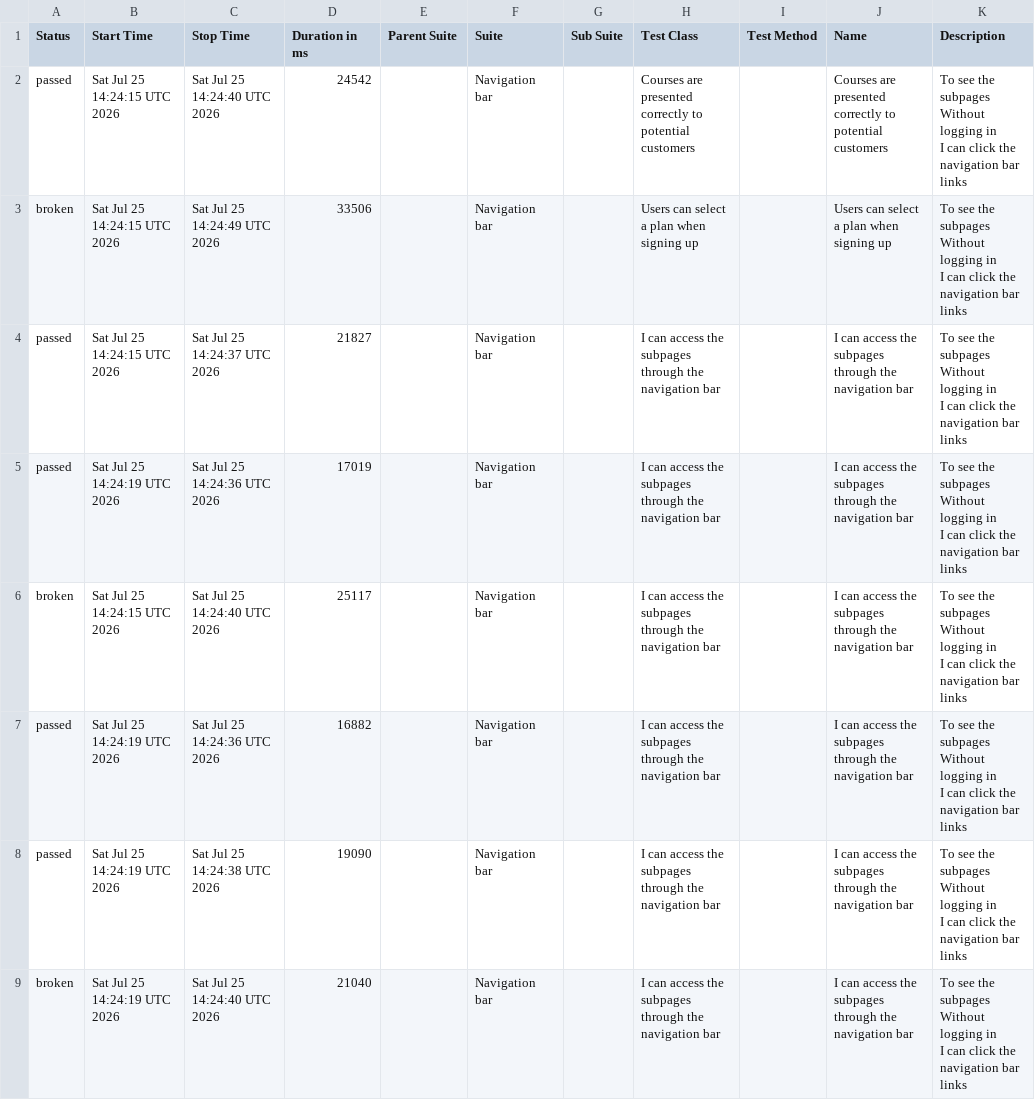
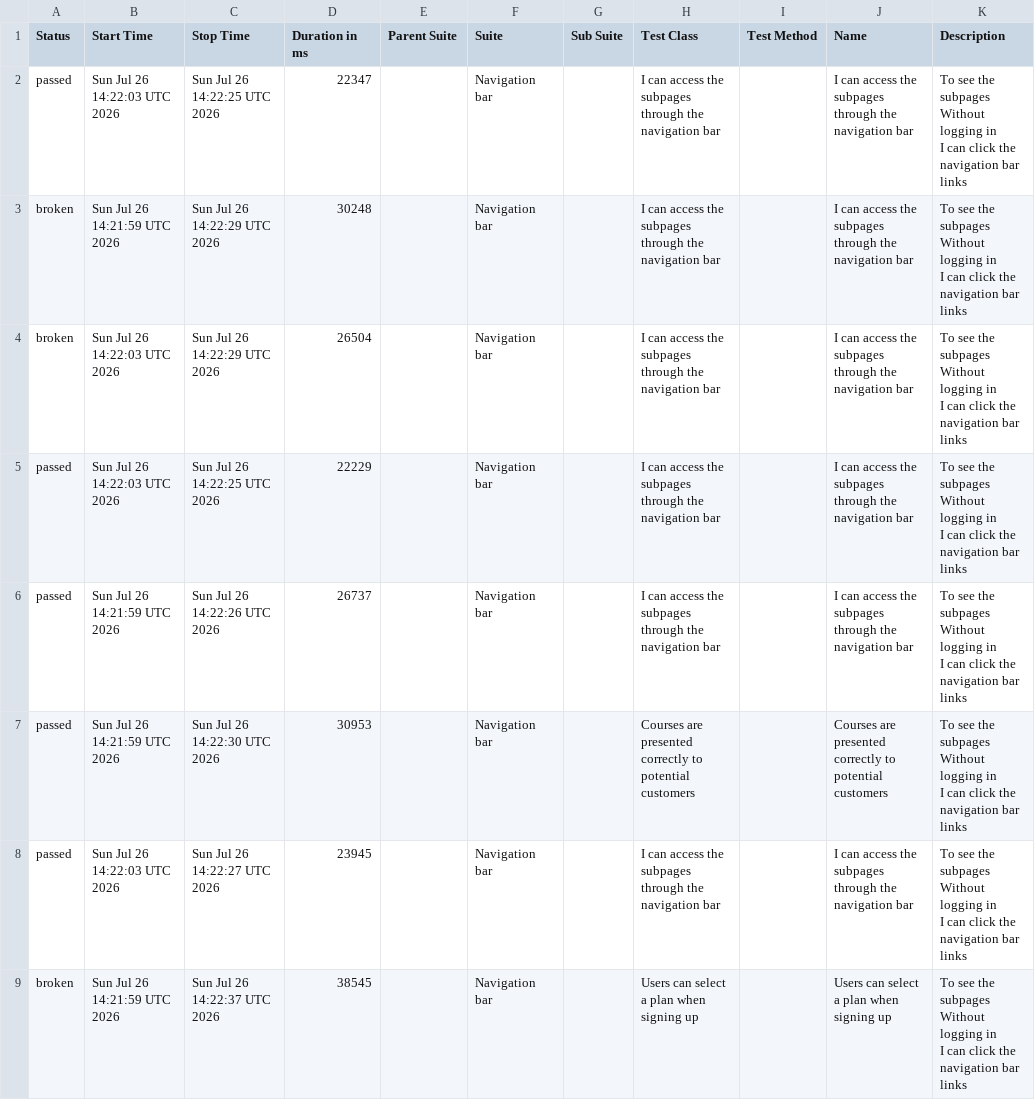
Before and after one commit to ingmarcela27/ci-reporting-building-block, a CSV file: allureReport/data/suites.csv, drawn as a sheet.

```diff
--- a/allureReport/data/suites.csv
+++ b/allureReport/data/suites.csv
@@ -1,25 +1,25 @@
 "Status","Start Time","Stop Time","Duration in ms","Parent Suite","Suite","Sub Suite","Test Class","Test Method","Name","Description"
-"passed","Sat Jul 25 14:24:15 UTC 2026","Sat Jul 25 14:24:40 UTC 2026","24542","","Navigation bar","","Courses are presented correctly to potential customers","","Courses are presented correctly to potential customers","  To see the subpages
-  Without logging in
-  I can click the navigation bar links"
-"broken","Sat Jul 25 14:24:15 UTC 2026","Sat Jul 25 14:24:49 UTC 2026","33506","","Navigation bar","","Users can select a plan when signing up","","Users can select a plan when signing up","  To see the subpages
-  Without logging in
-  I can click the navigation bar links"
-"passed","Sat Jul 25 14:24:15 UTC 2026","Sat Jul 25 14:24:37 UTC 2026","21827","","Navigation bar","","I can access the subpages through the navigation bar","","I can access the subpages through the navigation bar","  To see the subpages
-  Without logging in
-  I can click the navigation bar links"
-"passed","Sat Jul 25 14:24:19 UTC 2026","Sat Jul 25 14:24:36 UTC 2026","17019","","Navigation bar","","I can access the subpages through the navigation bar","","I can access the subpages through the navigation bar","  To see the subpages
-  Without logging in
-  I can click the navigation bar links"
-"broken","Sat Jul 25 14:24:15 UTC 2026","Sat Jul 25 14:24:40 UTC 2026","25117","","Navigation bar","","I can access the subpages through the navigation bar","","I can access the subpages through the navigation bar","  To see the subpages
-  Without logging in
-  I can click the navigation bar links"
-"passed","Sat Jul 25 14:24:19 UTC 2026","Sat Jul 25 14:24:36 UTC 2026","16882","","Navigation bar","","I can access the subpages through the navigation bar","","I can access the subpages through the navigation bar","  To see the subpages
-  Without logging in
-  I can click the navigation bar links"
-"passed","Sat Jul 25 14:24:19 UTC 2026","Sat Jul 25 14:24:38 UTC 2026","19090","","Navigation bar","","I can access the subpages through the navigation bar","","I can access the subpages through the navigation bar","  To see the subpages
-  Without logging in
-  I can click the navigation bar links"
-"broken","Sat Jul 25 14:24:19 UTC 2026","Sat Jul 25 14:24:40 UTC 2026","21040","","Navigation bar","","I can access the subpages through the navigation bar","","I can access the subpages through the navigation bar","  To see the subpages
-  Without logging in
-  I can click the navigation bar links"
+"passed","Sun Jul 26 14:22:03 UTC 2026","Sun Jul 26 14:22:25 UTC 2026","22347","","Navigation bar","","I can access the subpages through the navigation bar","","I can access the subpages through the navigation bar","  To see the subpages
+  Without logging in
+  I can click the navigation bar links"
+"broken","Sun Jul 26 14:21:59 UTC 2026","Sun Jul 26 14:22:29 UTC 2026","30248","","Navigation bar","","I can access the subpages through the navigation bar","","I can access the subpages through the navigation bar","  To see the subpages
+  Without logging in
+  I can click the navigation bar links"
+"broken","Sun Jul 26 14:22:03 UTC 2026","Sun Jul 26 14:22:29 UTC 2026","26504","","Navigation bar","","I can access the subpages through the navigation bar","","I can access the subpages through the navigation bar","  To see the subpages
+  Without logging in
+  I can click the navigation bar links"
+"passed","Sun Jul 26 14:22:03 UTC 2026","Sun Jul 26 14:22:25 UTC 2026","22229","","Navigation bar","","I can access the subpages through the navigation bar","","I can access the subpages through the navigation bar","  To see the subpages
+  Without logging in
+  I can click the navigation bar links"
+"passed","Sun Jul 26 14:21:59 UTC 2026","Sun Jul 26 14:22:26 UTC 2026","26737","","Navigation bar","","I can access the subpages through the navigation bar","","I can access the subpages through the navigation bar","  To see the subpages
+  Without logging in
+  I can click the navigation bar links"
+"passed","Sun Jul 26 14:21:59 UTC 2026","Sun Jul 26 14:22:30 UTC 2026","30953","","Navigation bar","","Courses are presented correctly to potential customers","","Courses are presented correctly to potential customers","  To see the subpages
+  Without logging in
+  I can click the navigation bar links"
+"passed","Sun Jul 26 14:22:03 UTC 2026","Sun Jul 26 14:22:27 UTC 2026","23945","","Navigation bar","","I can access the subpages through the navigation bar","","I can access the subpages through the navigation bar","  To see the subpages
+  Without logging in
+  I can click the navigation bar links"
+"broken","Sun Jul 26 14:21:59 UTC 2026","Sun Jul 26 14:22:37 UTC 2026","38545","","Navigation bar","","Users can select a plan when signing up","","Users can select a plan when signing up","  To see the subpages
+  Without logging in
+  I can click the navigation bar links"
```
Also changed, not shown: allureReport/data/behaviors.csv, 38 other files.
